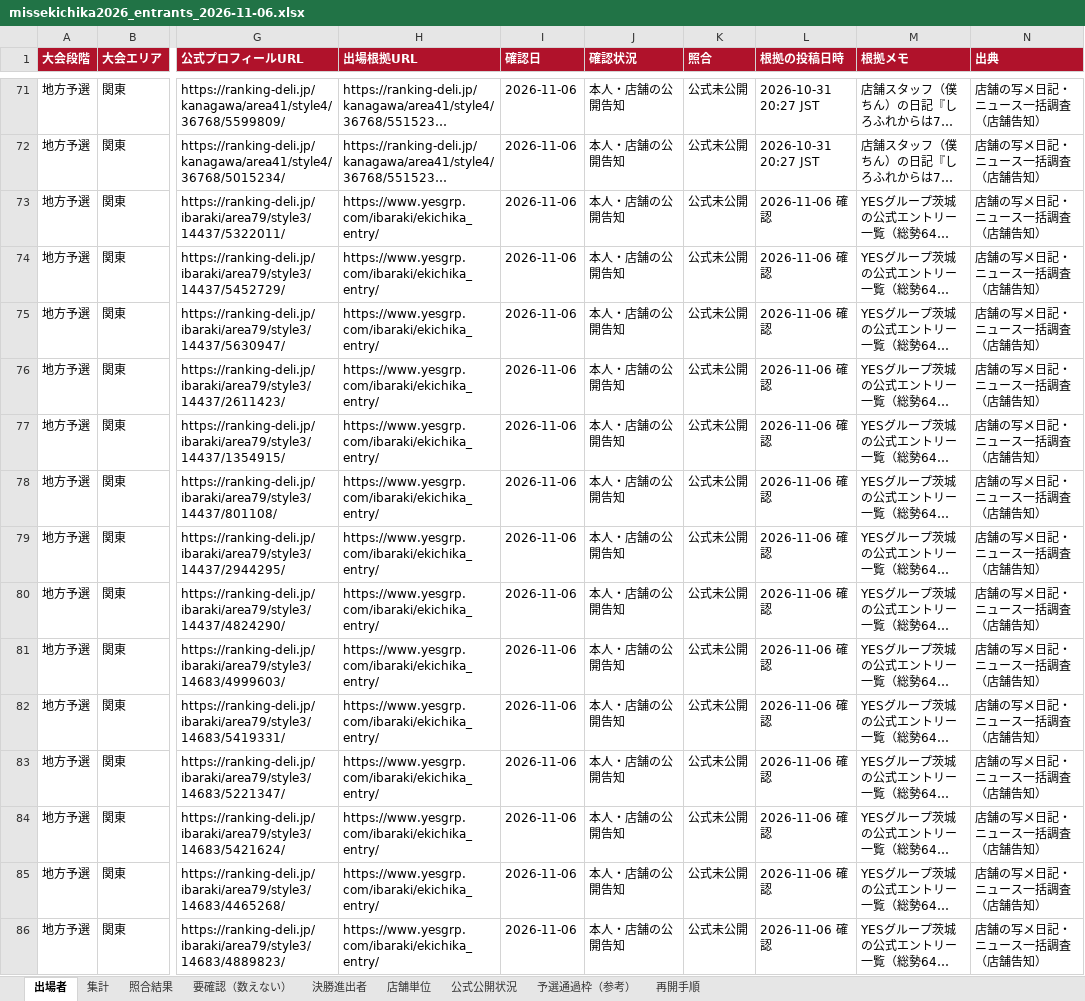
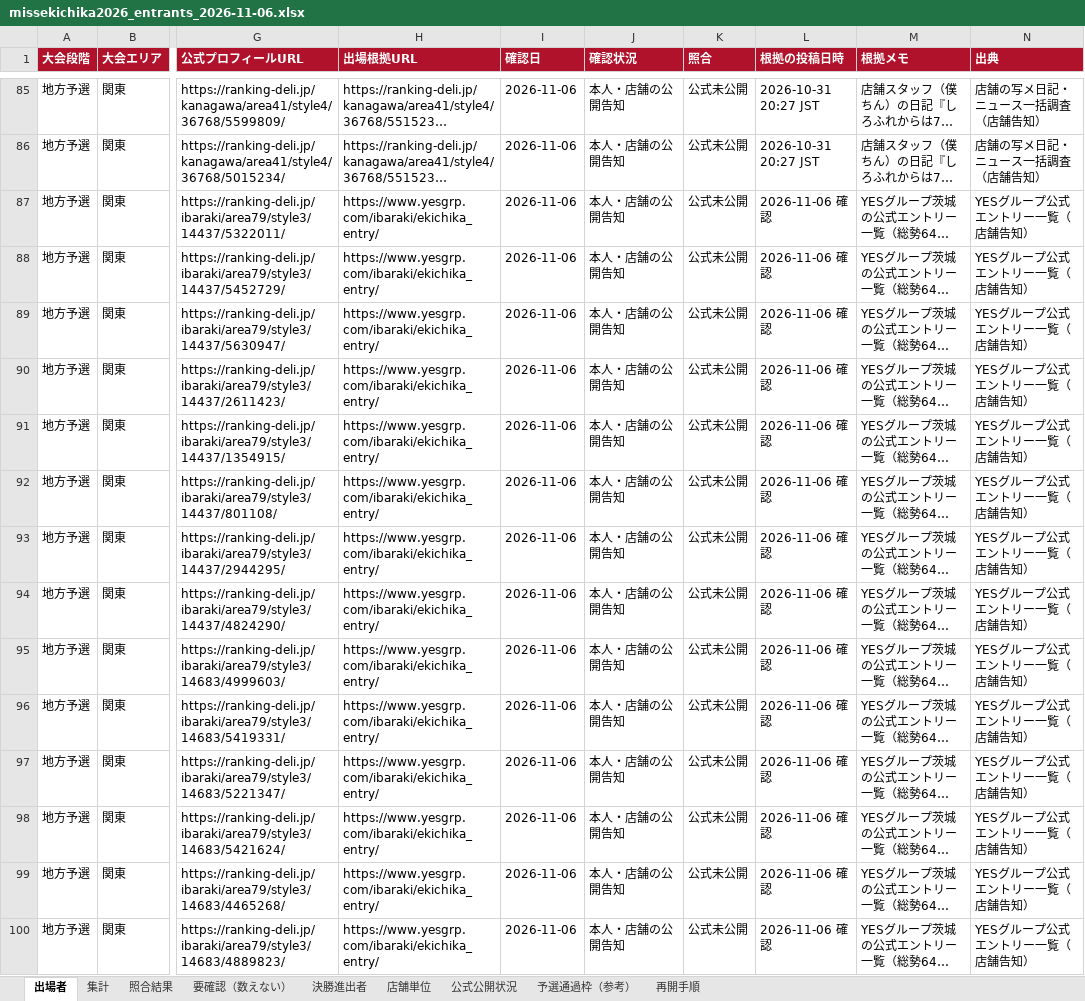
Before and after one commit to 33shuhei-dev/name-missheaven-2026-map, an Excel workbook: research/missekichika-2026/missekichika2026_entrants_2026-11-06.xlsx, sheet 出場者, drawn as a sheet; only a part is shown, gaps mark what is left out; long unchanged cells end in …; values as stored, in another font and other column widths than the file's, no borders; addresses are those after the commit; the diff covers the shown part only; the diff names each change by its address in the sheet, - before the commit and + after, or states it on an @@ line.

```diff
--- a/research/missekichika-2026/missekichika2026_entrants_2026-11-06.xlsx (sheet 出場者)
+++ b/research/missekichika-2026/missekichika2026_entrants_2026-11-06.xlsx (sheet 出場者)
-N87:N100 (出典): 店舗の写メ日記・ニュース一括調査（店舗告知）
+N87:N100 (出典): YESグループ公式エントリー一覧（店舗告知）
```
Also changed, not shown: 41 added rows, 2 removed rows and 178 edited cells elsewhere in this sheet, sheet 照合結果, sheet 集計, sheet 店舗単位, sheet 要確認（数えない）, 5 other files.
